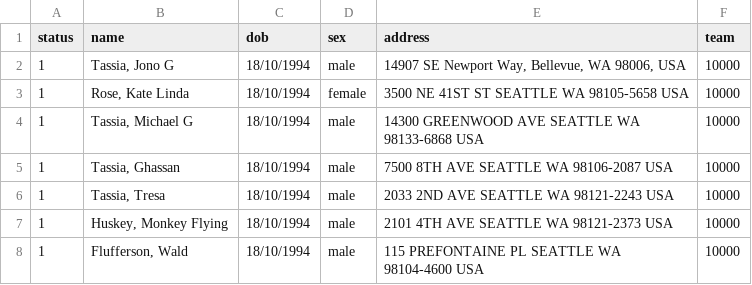
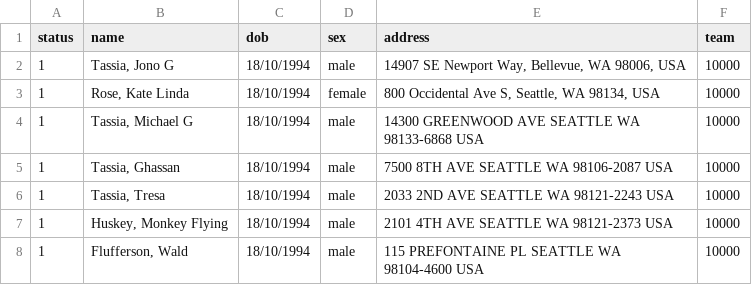
Before and after one commit to jonotassia/route-optimisation, a CSV file: investigation/pat_import.csv, drawn as a sheet.

```diff
--- a/investigation/pat_import.csv
+++ b/investigation/pat_import.csv
@@ -2,3 +2,3 @@ status,name,dob,sex,address,team
 1,"Tassia, Jono G",18/10/1994,male,"14907 SE Newport Way, Bellevue, WA 98006, USA",10000
-1,"Rose, Kate Linda",18/10/1994,female,3500 NE 41ST ST SEATTLE WA 98105-5658 USA,10000
+1,"Rose, Kate Linda",18/10/1994,female,"800 Occidental Ave S, Seattle, WA 98134, USA",10000
 1,"Tassia, Michael G",18/10/1994,male,14300 GREENWOOD AVE SEATTLE WA 98133-6868 USA,10000
```
Also changed, not shown: investigation/clin_import.csv, investigation/visit_import.csv, 3 other files.
